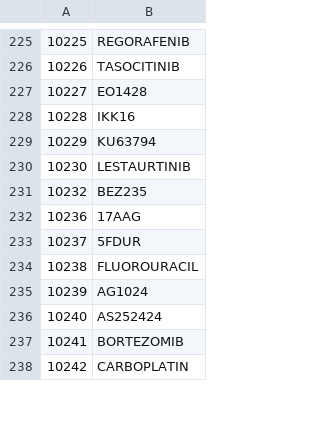
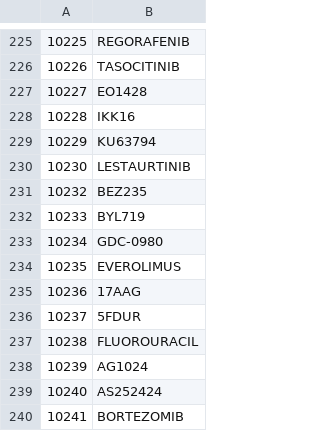
Before and after one commit to jmuhlich/lincs-drug-targets, a TSV file: drugs.tsv, drawn as a sheet; only a part is shown, gaps mark what is left out; the shorter side is filled out with more unchanged rows; the diff names each change by its address in the sheet, - before the commit and + after, or states it on an @@ line.

Commit message:
add missing drugs to drugs.tsv
Added three drugs that are listed in MH's list but were missing from target_map.tsv.

```diff
--- a/drugs.tsv
+++ b/drugs.tsv
+row 232: 10233 | BYL719
+row 233: 10234 | GDC-0980
+row 234: 10235 | EVEROLIMUS
```
